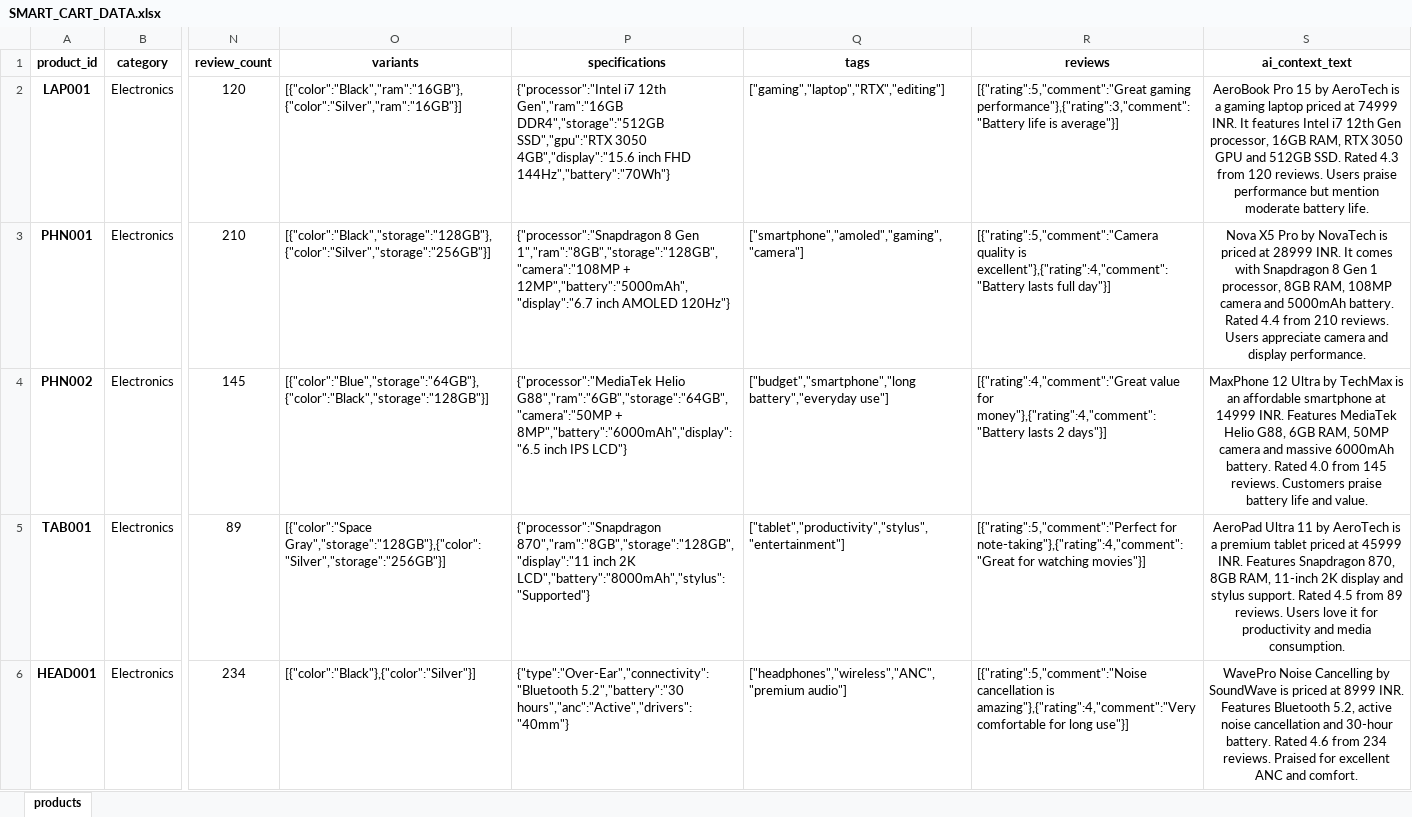
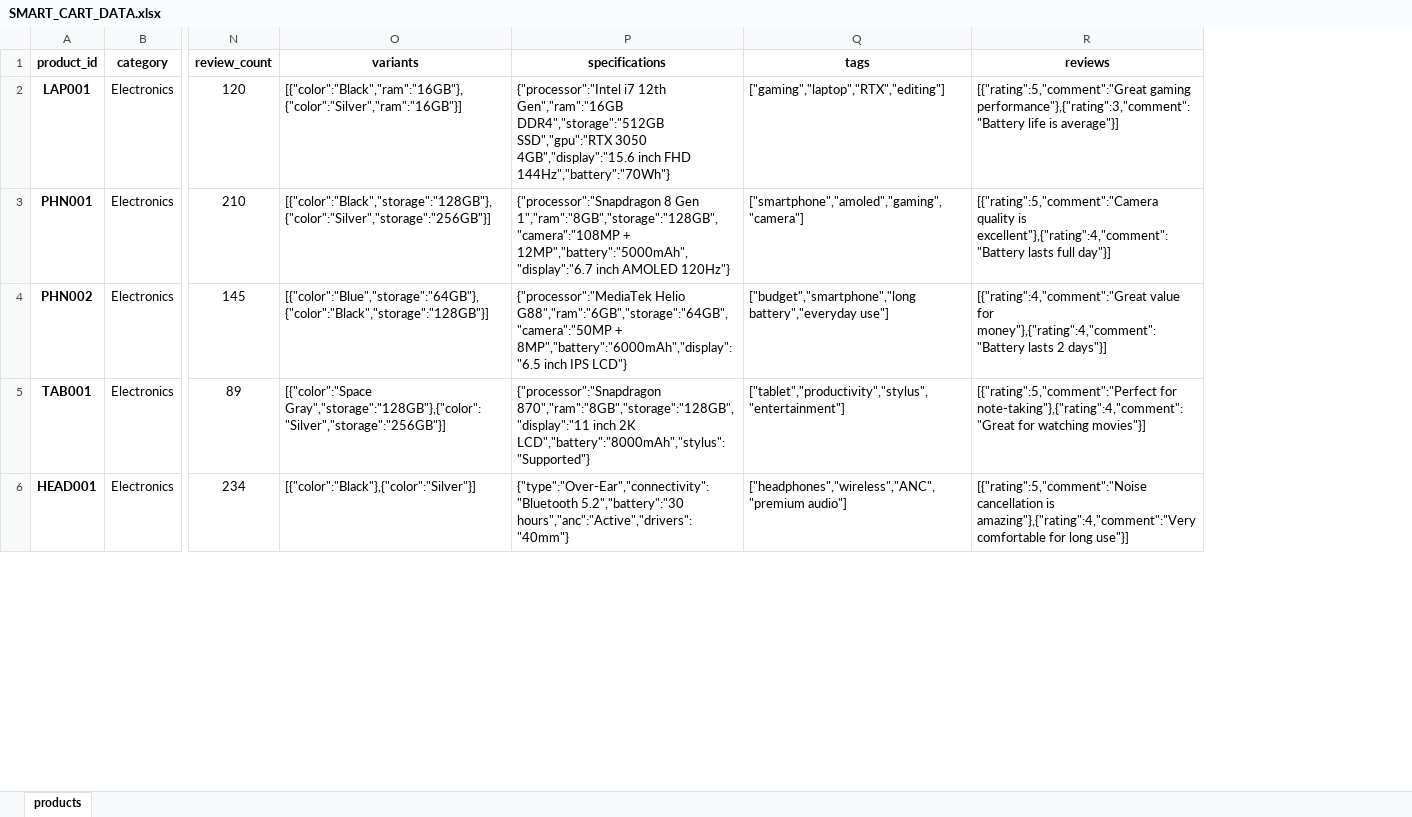
Before and after one commit to NikhilKatkuri/SmartCart, an Excel workbook: admin/SMART_CART_DATA.xlsx, sheet products, drawn as a sheet; only a part is shown, gaps mark what is left out; values as stored, in another font and other column widths than the file's, no borders; the diff names each change by its address in the sheet, - before the commit and + after, or states it on an @@ line.

```diff
--- a/admin/SMART_CART_DATA.xlsx (sheet products)
+++ b/admin/SMART_CART_DATA.xlsx (sheet products)
-column S (ai_context_text), rows 2-6: AeroBook Pro 15 by AeroTech is a gaming laptop priced at 74999 INR. It features Intel i7 12th Gen processor, 16GB RAM, RTX 3050 GPU and 512GB SSD. Rated 4.3 from 120 reviews. Users praise performance but mention moderate battery life. | Nova X5 Pro by NovaTech is priced at 28999 INR. It comes with Snapdragon 8 Gen 1 processor, 8GB RAM, 108MP camera and 5000mAh battery. Rated 4.4 from 210 reviews. Users appreciate camera and display performance. | MaxPhone 12 Ultra by TechMax is an affordable smartphone at 14999 INR. Features MediaTek Helio G88, 6GB RAM, 50MP camera and massive 6000mAh battery. Rated 4.0 from 145 reviews. Customers praise battery life and value. | AeroPad Ultra 11 by AeroTech is a premium tablet priced at 45999 INR. Features Snapdragon 870, 8GB RAM, 11-inch 2K display and stylus support. Rated 4.5 from 89 reviews. Users love it for productivity and media consumption. | WavePro Noise Cancelling by SoundWave is priced at 8999 INR. Features Bluetooth 5.2, active noise cancellation and 30-hour battery. Rated 4.6 from 234 reviews. Praised for excellent ANC and comfort.
```
Also changed, not shown: 2 other files.
